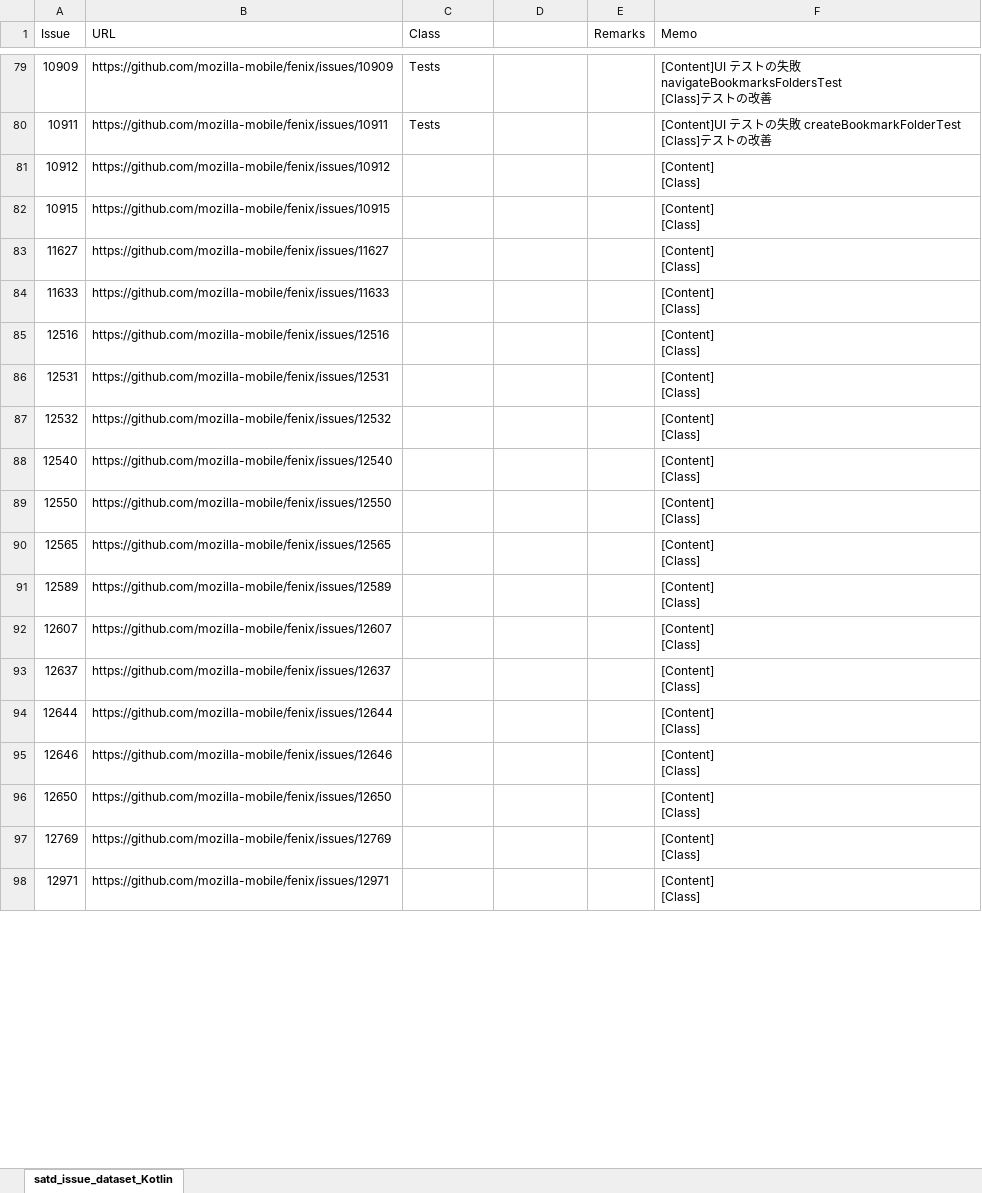
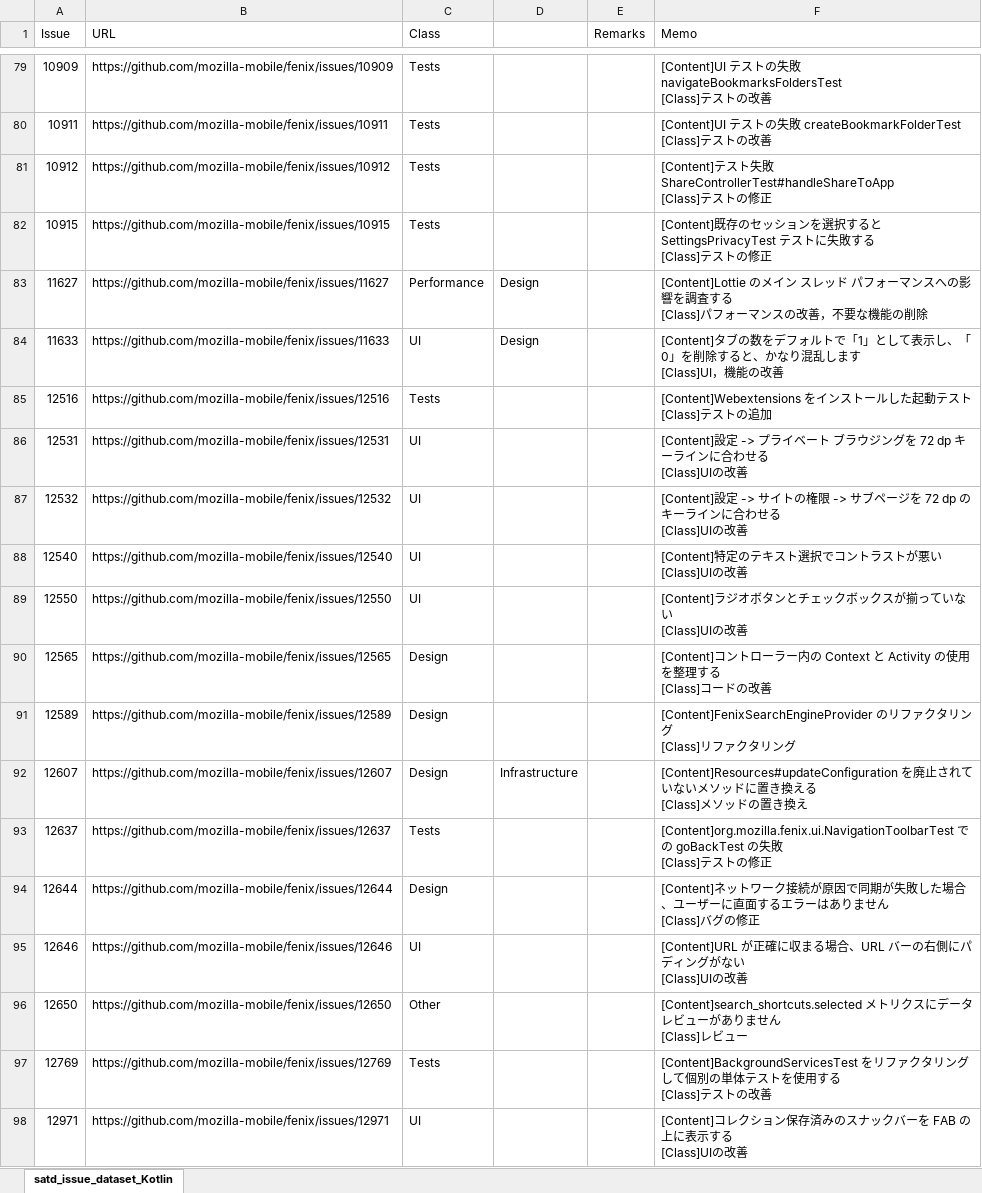
Before and after one commit to 3cywfym/td_dataset, an Excel workbook: satd_issue_dataset_Kotlin.xlsx, sheet satd_issue_dataset_Kotlin, drawn as a sheet; only a part is shown, gaps mark what is left out; values as stored, in another font and other column widths than the file's, no borders; ↵ is a line break in a cell; the diff covers the shown part only; the diff names each change by its address in the sheet, - before the commit and + after, or states it on an @@ line.

Commit message:
Kotlin 〜100まで修正

```diff
--- a/satd_issue_dataset_Kotlin.xlsx (sheet satd_issue_dataset_Kotlin)
+++ b/satd_issue_dataset_Kotlin.xlsx (sheet satd_issue_dataset_Kotlin)
-C81:C82 (Class): (empty)
+C81:C82 (Class): Tests
-F81 (Memo): [Content] ↵ [Class]
+F81 (Memo): [Content]テスト失敗 ShareControllerTest#handleShareToApp ↵ [Class]テストの修正
-F82 (Memo): [Content] ↵ [Class]
+F82 (Memo): [Content]既存のセッションを選択するとSettingsPrivacyTest テストに失敗する ↵ [Class]テストの修正
-C83 (Class): (empty)
+C83 (Class): Performance
-D83:D84: (empty)
+D83:D84: Design
-F83 (Memo): [Content] ↵ [Class]
+F83 (Memo): [Content]Lottie のメイン スレッド パフォーマンスへの影響を調査する ↵ [Class]パフォーマンスの改善，不要な機能の削除
-C84 (Class): (empty)
+C84 (Class): UI
-F84 (Memo): [Content] ↵ [Class]
+F84 (Memo): [Content]タブの数をデフォルトで「1」として表示し、「0」を削除すると、かなり混乱します ↵ [Class]UI，機能の改善
-C85 (Class): (empty)
+C85 (Class): Tests
-F85 (Memo): [Content] ↵ [Class]
+F85 (Memo): [Content]Webextensions をインストールした起動テスト ↵ [Class]テストの追加
-C86:C89 (Class): (empty)
+C86:C89 (Class): UI
-F86 (Memo): [Content] ↵ [Class]
+F86 (Memo): [Content]設定 -> プライベート ブラウジングを 72 dp キーラインに合わせる ↵ [Class]UIの改善
-F87 (Memo): [Content] ↵ [Class]
+F87 (Memo): [Content]設定 -> サイトの権限 -> サブページを 72 dp のキーラインに合わせる ↵ [Class]UIの改善
-F88 (Memo): [Content] ↵ [Class]
+F88 (Memo): [Content]特定のテキスト選択でコントラストが悪い ↵ [Class]UIの改善
-F89 (Memo): [Content] ↵ [Class]
+F89 (Memo): [Content]ラジオボタンとチェックボックスが揃っていない ↵ [Class]UIの改善
-C90:C92 (Class): (empty)
+C90:C92 (Class): Design
-F90 (Memo): [Content] ↵ [Class]
+F90 (Memo): [Content]コントローラー内の Context と Activity の使用を整理する ↵ [Class]コードの改善
-F91 (Memo): [Content] ↵ [Class]
+F91 (Memo): [Content]FenixSearchEngineProvider のリファクタリング ↵ [Class]リファクタリング
-D92: (empty)
+D92: Infrastructure
-F92 (Memo): [Content] ↵ [Class]
+F92 (Memo): [Content]Resources#updateConfiguration を廃止されていないメソッドに置き換える ↵ [Class]メソッドの置き換え
-C93 (Class): (empty)
+C93 (Class): Tests
-F93 (Memo): [Content] ↵ [Class]
+F93 (Memo): [Content]org.mozilla.fenix.ui.NavigationToolbarTest での goBackTest の失敗 ↵ [Class]テストの修正
-C94 (Class): (empty)
+C94 (Class): Design
-F94 (Memo): [Content] ↵ [Class]
+F94 (Memo): [Content]ネットワーク接続が原因で同期が失敗した場合、ユーザーに直面するエラーはありません ↵ [Class]バグの修正
-C95 (Class): (empty)
+C95 (Class): UI
-F95 (Memo): [Content] ↵ [Class]
+F95 (Memo): [Content]URL が正確に収まる場合、URL バーの右側にパディングがない ↵ [Class]UIの改善
-C96 (Class): (empty)
+C96 (Class): Other
-F96 (Memo): [Content] ↵ [Class]
+F96 (Memo): [Content]search_shortcuts.selected メトリクスにデータ レビューがありません ↵ [Class]レビュー
-C97 (Class): (empty)
+C97 (Class): Tests
-F97 (Memo): [Content] ↵ [Class]
+F97 (Memo): [Content]BackgroundServicesTest をリファクタリングして個別の単体テストを使用する ↵ [Class]テストの改善
-C98 (Class): (empty)
+C98 (Class): UI
-F98 (Memo): [Content] ↵ [Class]
+F98 (Memo): [Content]コレクション保存済みのスナックバーを FAB の上に表示する ↵ [Class]UIの改善
```
Also changed, not shown: 4 edited cells elsewhere in this sheet.
